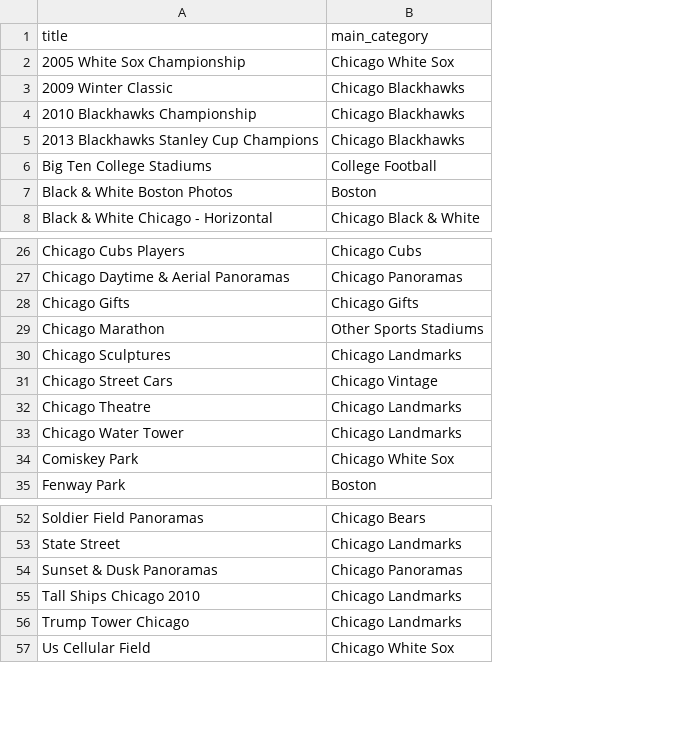
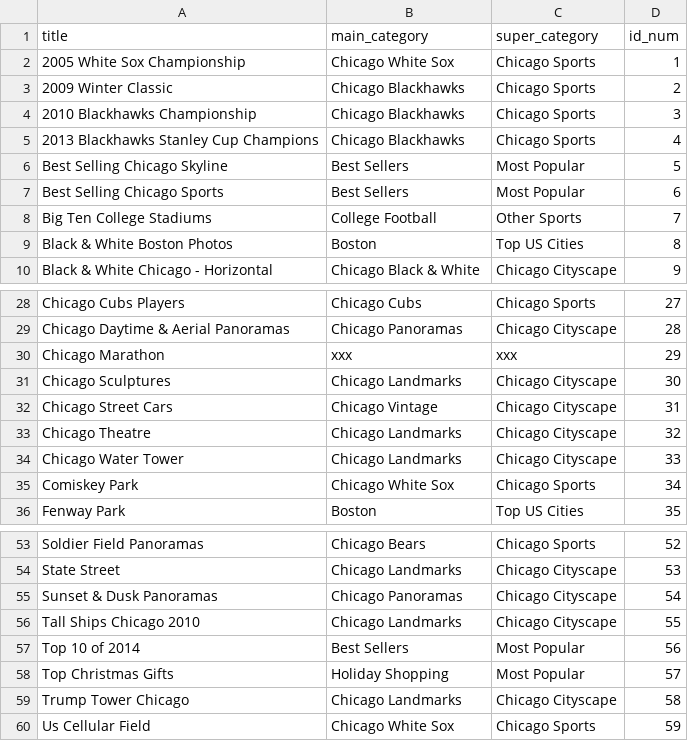
Before and after one commit to jhorsch/horschgallery2, a CSV file: lib/assets/categories.csv, drawn as a sheet; only a part is shown, gaps mark what is left out; removed rows and columns are numbered as before the commit, all else as after; the diff names each change by its address in the sheet, - before the commit and + after, or states it on an @@ line.

```diff
--- a/lib/assets/categories.csv
+++ b/lib/assets/categories.csv
+column C (super_category), rows 2-5: all Chicago Sports; rows 8-10: Other Sports | Top US Cities | Chicago Cityscape; rows 28-36: Chicago Sports | Chicago Cityscape | xxx | Chicago Cityscape | Chicago Cityscape | Chicago Cityscape | Chicago Cityscape | Chicago Sports | Top US Cities; rows 53-56: Chicago Sports | Chicago Cityscape | Chicago Cityscape | Chicago Cityscape; rows 59-60: Chicago Cityscape | Chicago Sports
+column D (id_num), rows 2-5: 1 | 2 | 3 | 4; rows 8-10: 7 | 8 | 9; rows 28-36: 27 | 28 | 29 | 30 | 31 | 32 | 33 | 34 | 35; rows 53-56: 52 | 53 | 54 | 55; rows 59-60: 58 | 59
+row 6: Best Selling Chicago Skyline | Best Sellers | Most Popular | 5
+row 7: Best Selling Chicago Sports | Best Sellers | Most Popular | 6
-row 28: Chicago Gifts | Chicago Gifts
-B30 (main_category): Other Sports Stadiums
+B30 (main_category): xxx
+row 57: Top 10 of 2014 | Best Sellers | Most Popular | 56
+row 58: Top Christmas Gifts | Holiday Shopping | Most Popular | 57
```
Also changed, not shown: lib/assets/image.csv, 9 other files.
